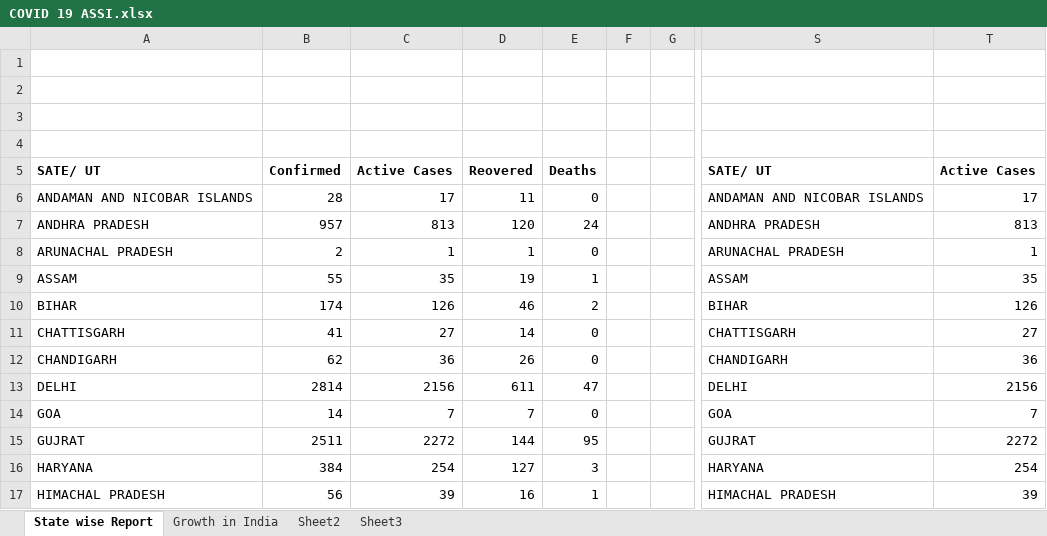
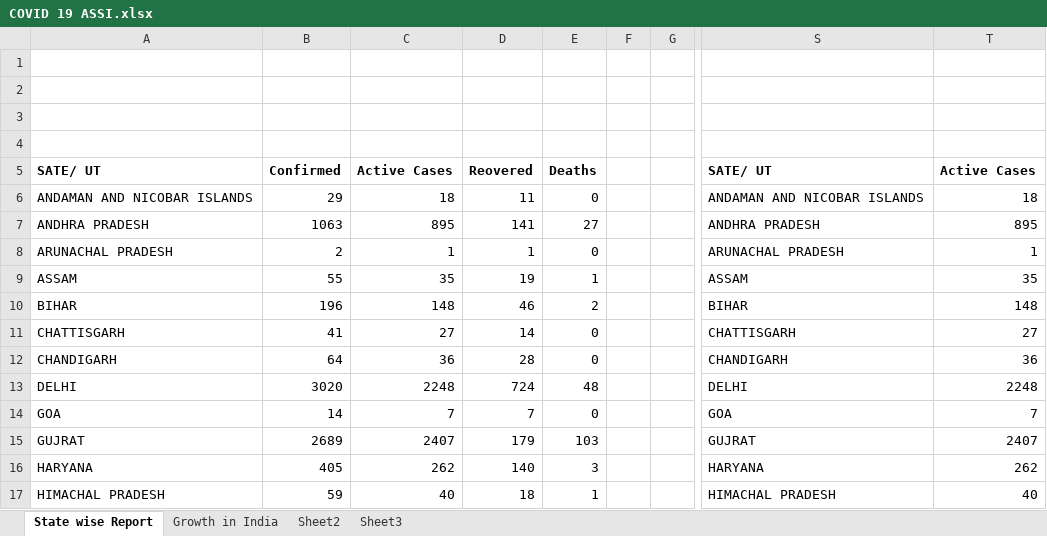
Before and after one commit to Prasad-09/Excel_Programs, an Excel workbook: COVID 19 ASSI.xlsx, sheet State wise Report, drawn as a sheet; only a part is shown, gaps mark what is left out; values as stored, in another font and other column widths than the file's, no borders; charts and pictures not drawn; the diff covers the shown part only; the diff names each change by its address in the sheet, - before the commit and + after, or states it on an @@ line.

```diff
--- a/COVID 19 ASSI.xlsx (sheet State wise Report)
+++ b/COVID 19 ASSI.xlsx (sheet State wise Report)
-B6: 28
+B6: 29
-C6: 17
+C6: 18
-T6: 17
+T6: 18
-B7: 957
+B7: 1063
-C7: 813
+C7: 895
-D7: 120
+D7: 141
-E7: 24
+E7: 27
-T7: 813
+T7: 895
-B10: 174
+B10: 196
-C10: 126
+C10: 148
-T10: 126
+T10: 148
-B12: 62
+B12: 64
-D12: 26
+D12: 28
-B13: 2814
+B13: 3020
-C13: 2156
+C13: 2248
-D13: 611
+D13: 724
-E13: 47
+E13: 48
-T13: 2156
+T13: 2248
-B15: 2511
+B15: 2689
-C15: 2272
+C15: 2407
-D15: 144
+D15: 179
-E15: 95
+E15: 103
-T15: 2272
+T15: 2407
-B16: 384
+B16: 405
-C16: 254
+C16: 262
-D16: 127
+D16: 140
-T16: 254
+T16: 262
-B17: 56
+B17: 59
-C17: 39
+C17: 40
-D17: 16
+D17: 18
-T17: 39
+T17: 40
```
Also changed, not shown: 60 edited cells elsewhere in this sheet, sheet Sheet3, sheet Sheet2, sheet Growth in India, formulas that keep their value, charts or pictures.
